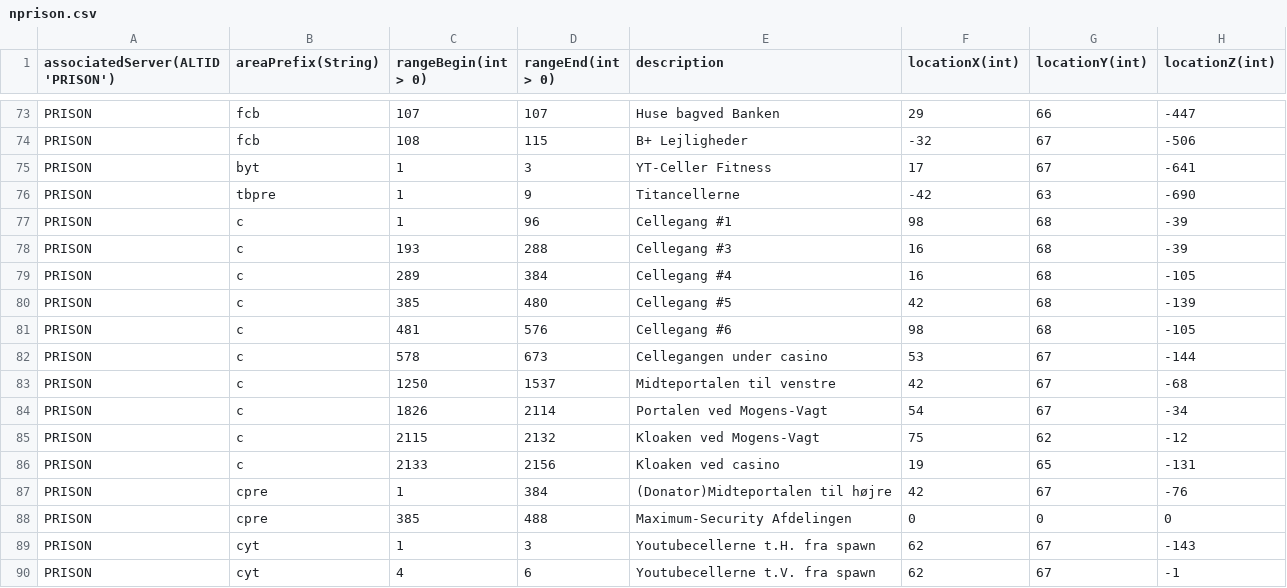
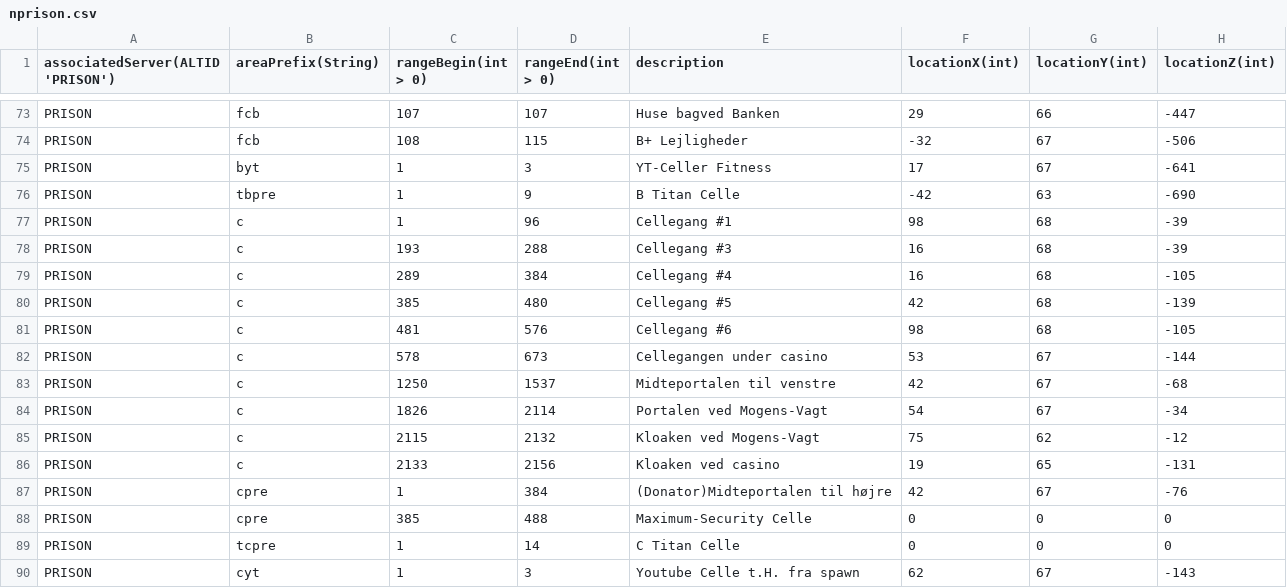
Before and after one commit to FreakyVille-Trademarket/Freakyville-Datahub, a CSV file: livingarea/nprison.csv, drawn as a sheet; only a part is shown, gaps mark what is left out.

Commit message:
Update nprison.csv to rename prison cells for clarity

```diff
--- a/livingarea/nprison.csv
+++ b/livingarea/nprison.csv
@@ -75,3 +75,3 @@ PRISON,fcb,108,115,B+ Lejligheder,-32,67,-506
 PRISON,byt,1,3,YT-Celler Fitness,17,67,-641
-PRISON,tbpre,1,9,Titancellerne,-42,63,-690
+PRISON,tbpre,1,9,B Titan Celle,-42,63,-690
 PRISON,c,1,96,Cellegang #1,98,68,-39
@@ -87,4 +87,4 @@ PRISON,c,2133,2156,Kloaken ved casino,19,65,-131
 PRISON,cpre,1,384,(Donator)Midteportalen til højre,42,67,-76
-PRISON,cpre,385,488,Maximum-Security Afdelingen,0,0,0
-PRISON,cyt,1,3,Youtubecellerne t.H. fra spawn,62,67,-143
-PRISON,cyt,4,6,Youtubecellerne t.V. fra spawn,62,67,-1
+PRISON,cpre,385,488,Maximum-Security Celle,0,0,0
+PRISON,tcpre,1,14,C Titan Celle,0,0,0
+PRISON,cyt,1,3,Youtube Celle t.H. fra spawn,62,67,-143
```
